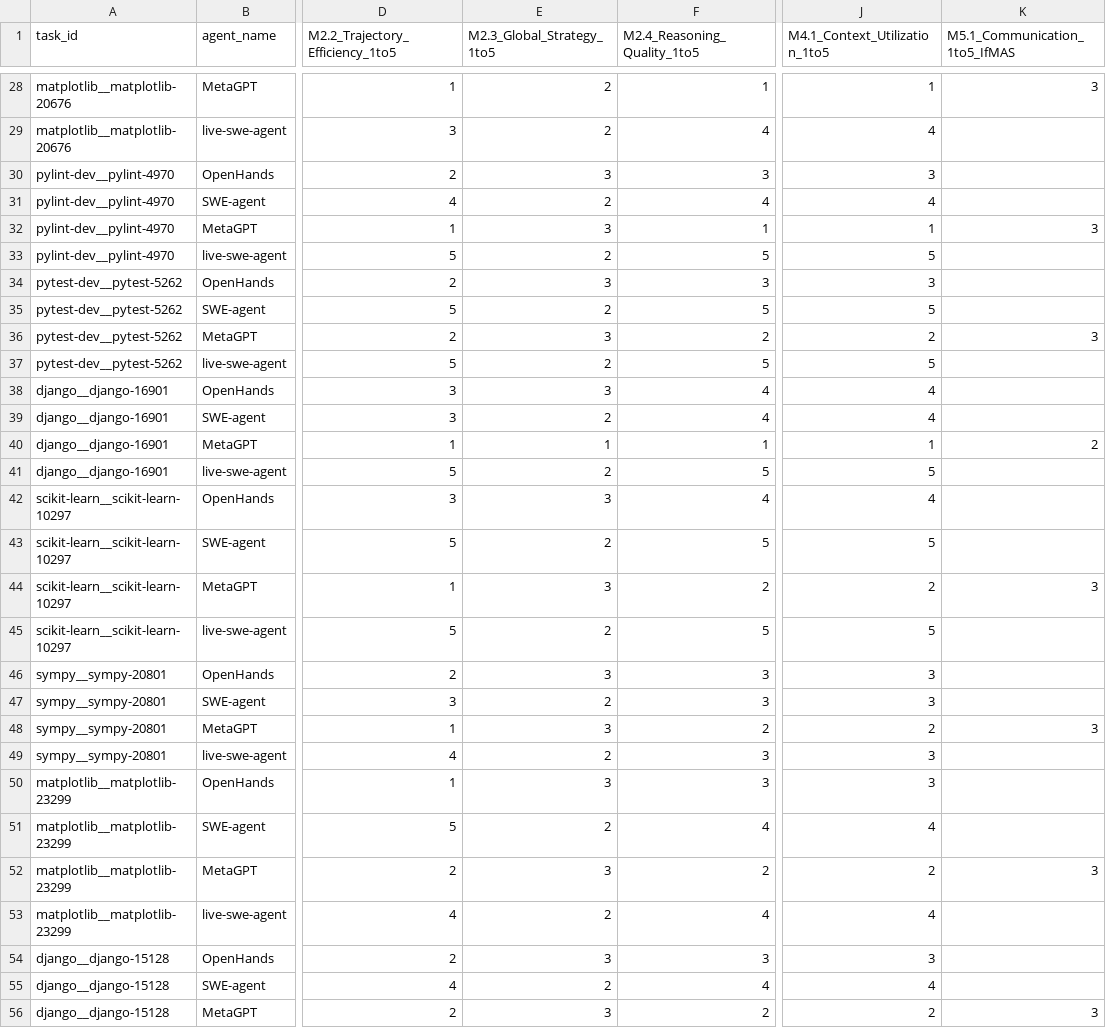
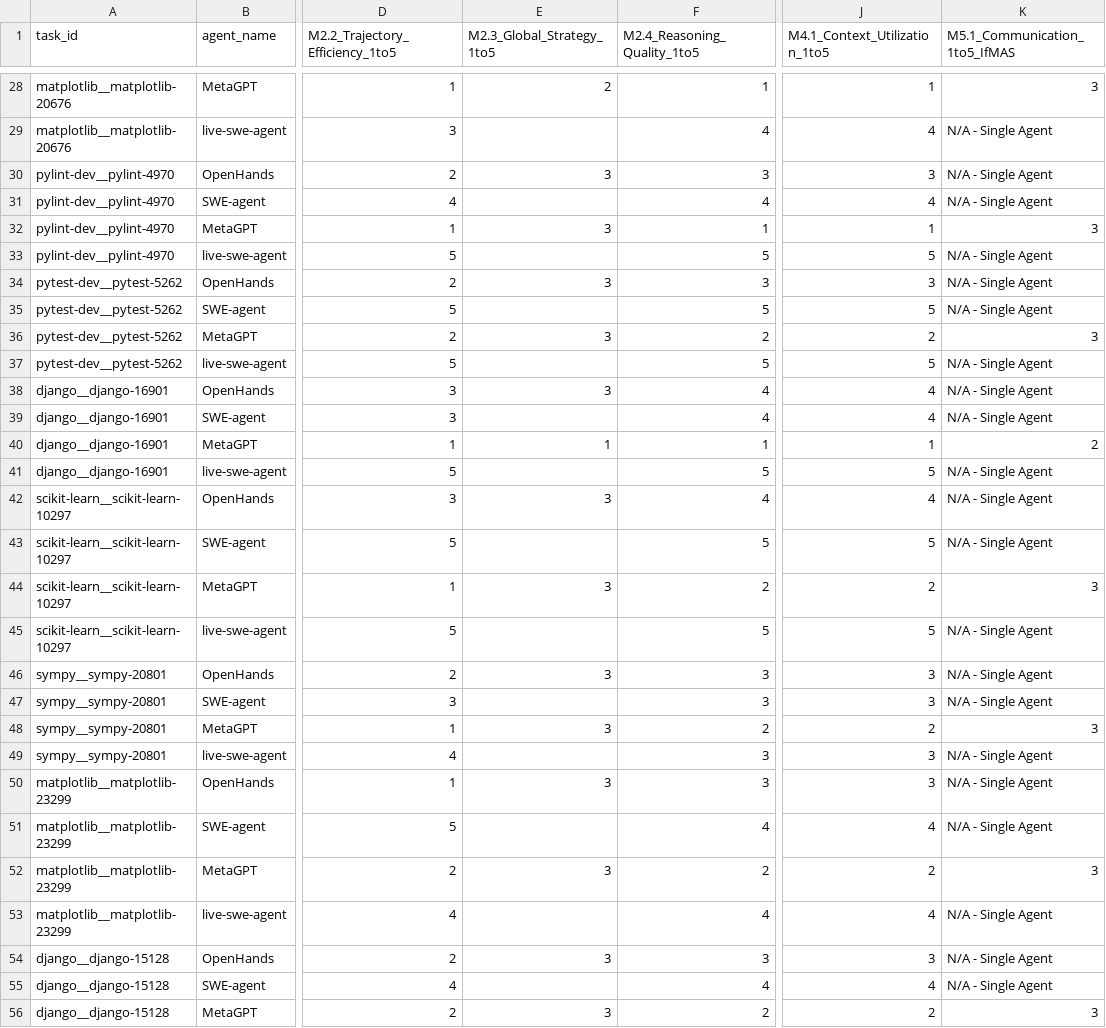
Before and after one commit to ggachev/mas-evaluation, a CSV file: metrics_evaluation/manual_annotations.csv, drawn as a sheet; only a part is shown, gaps mark what is left out; the diff covers the shown part only; the diff names each change by its address in the sheet, - before the commit and + after, or states it on an @@ line.

```diff
--- a/metrics_evaluation/manual_annotations.csv
+++ b/metrics_evaluation/manual_annotations.csv
-E29 (M2.3_Global_Strategy_1to5): 2
+E29 (M2.3_Global_Strategy_1to5): (empty)
-K29:K31 (M5.1_Communication_1to5_IfMAS): (empty)
+K29:K31 (M5.1_Communication_1to5_IfMAS): N/A - Single Agent
-E31 (M2.3_Global_Strategy_1to5): 2
+E31 (M2.3_Global_Strategy_1to5): (empty)
-E33 (M2.3_Global_Strategy_1to5): 2
+E33 (M2.3_Global_Strategy_1to5): (empty)
-K33:K35 (M5.1_Communication_1to5_IfMAS): (empty)
+K33:K35 (M5.1_Communication_1to5_IfMAS): N/A - Single Agent
-E35 (M2.3_Global_Strategy_1to5): 2
+E35 (M2.3_Global_Strategy_1to5): (empty)
-E37 (M2.3_Global_Strategy_1to5): 2
+E37 (M2.3_Global_Strategy_1to5): (empty)
-K37:K39 (M5.1_Communication_1to5_IfMAS): (empty)
+K37:K39 (M5.1_Communication_1to5_IfMAS): N/A - Single Agent
-E39 (M2.3_Global_Strategy_1to5): 2
+E39 (M2.3_Global_Strategy_1to5): (empty)
-E41 (M2.3_Global_Strategy_1to5): 2
+E41 (M2.3_Global_Strategy_1to5): (empty)
-K41:K43 (M5.1_Communication_1to5_IfMAS): (empty)
+K41:K43 (M5.1_Communication_1to5_IfMAS): N/A - Single Agent
-E43 (M2.3_Global_Strategy_1to5): 2
+E43 (M2.3_Global_Strategy_1to5): (empty)
-E45 (M2.3_Global_Strategy_1to5): 2
+E45 (M2.3_Global_Strategy_1to5): (empty)
-K45:K47 (M5.1_Communication_1to5_IfMAS): (empty)
+K45:K47 (M5.1_Communication_1to5_IfMAS): N/A - Single Agent
-E47 (M2.3_Global_Strategy_1to5): 2
+E47 (M2.3_Global_Strategy_1to5): (empty)
-E49 (M2.3_Global_Strategy_1to5): 2
+E49 (M2.3_Global_Strategy_1to5): (empty)
-K49:K51 (M5.1_Communication_1to5_IfMAS): (empty)
+K49:K51 (M5.1_Communication_1to5_IfMAS): N/A - Single Agent
-E51 (M2.3_Global_Strategy_1to5): 2
+E51 (M2.3_Global_Strategy_1to5): (empty)
-E53 (M2.3_Global_Strategy_1to5): 2
+E53 (M2.3_Global_Strategy_1to5): (empty)
-K53:K55 (M5.1_Communication_1to5_IfMAS): (empty)
+K53:K55 (M5.1_Communication_1to5_IfMAS): N/A - Single Agent
-E55 (M2.3_Global_Strategy_1to5): 2
+E55 (M2.3_Global_Strategy_1to5): (empty)
```
Also changed, not shown: 40 edited cells elsewhere in this file, 24 other files.
